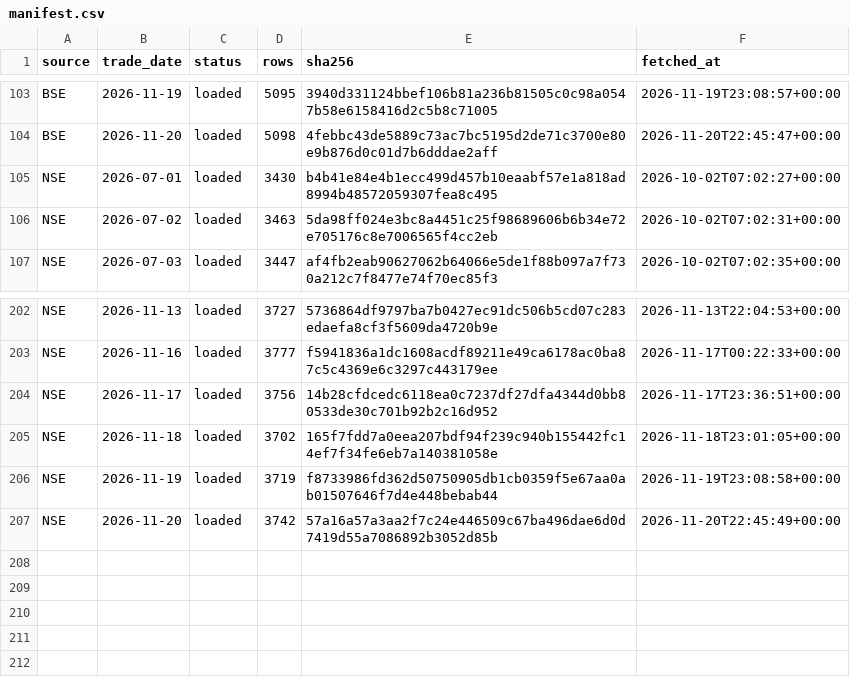
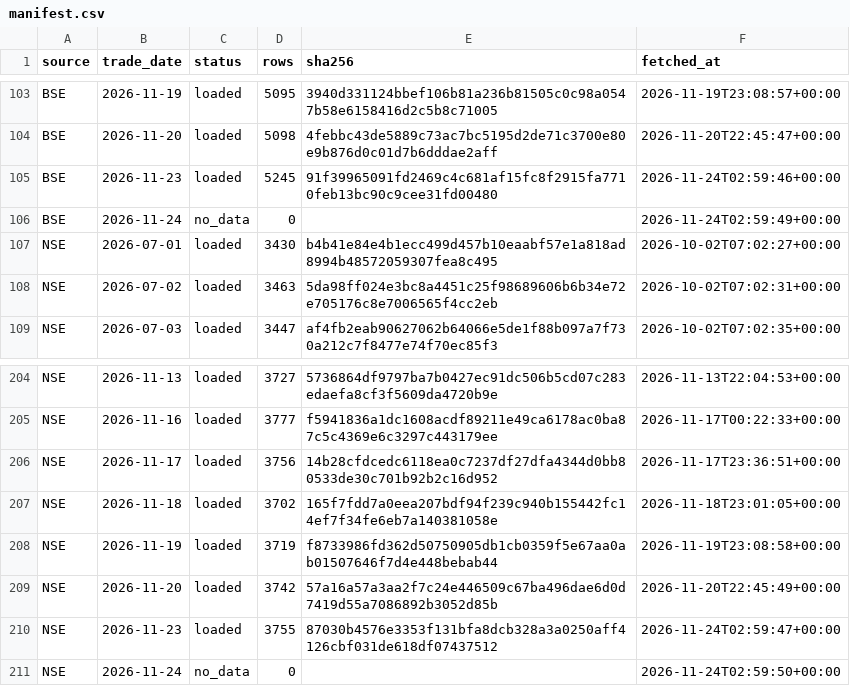
Before and after one commit to veer0608/bhavcopy-pipeline, a CSV file: data/manifest.csv, drawn as a sheet; only a part is shown, gaps mark what is left out.

```diff
--- a/data/manifest.csv
+++ b/data/manifest.csv
@@ -104,2 +104,4 @@ BSE,2026-11-19,loaded,5095,3940d331124bbef106b81a236b81505c0c98a0547b58e6158416d
 BSE,2026-11-20,loaded,5098,4febbc43de5889c73ac7bc5195d2de71c3700e80e9b876d0c01d7b6dddae2aff,2026-11-20T22:45:47+00:00
+BSE,2026-11-23,loaded,5245,91f39965091fd2469c4c681af15fc8f2915fa7710feb13bc90c9cee31fd00480,2026-11-24T02:59:46+00:00
+BSE,2026-11-24,no_data,0,,2026-11-24T02:59:49+00:00
 NSE,2026-07-01,loaded,3430,b4b41e84e4b1ecc499d457b10eaabf57e1a818ad8994b48572059307fea8c495,2026-10-02T07:02:27+00:00
@@ -207 +209,3 @@ NSE,2026-11-19,loaded,3719,f8733986fd362d50750905db1cb0359f5e67aa0ab01507646f7d4
 NSE,2026-11-20,loaded,3742,57a16a57a3aa2f7c24e446509c67ba496dae6d0d7419d55a7086892b3052d85b,2026-11-20T22:45:49+00:00
+NSE,2026-11-23,loaded,3755,87030b4576e3353f131bfa8dcb328a3a0250aff4126cbf031de618df07437512,2026-11-24T02:59:47+00:00
+NSE,2026-11-24,no_data,0,,2026-11-24T02:59:50+00:00
```
Also changed, not shown: data/corporate_actions.csv, 3 other files.
